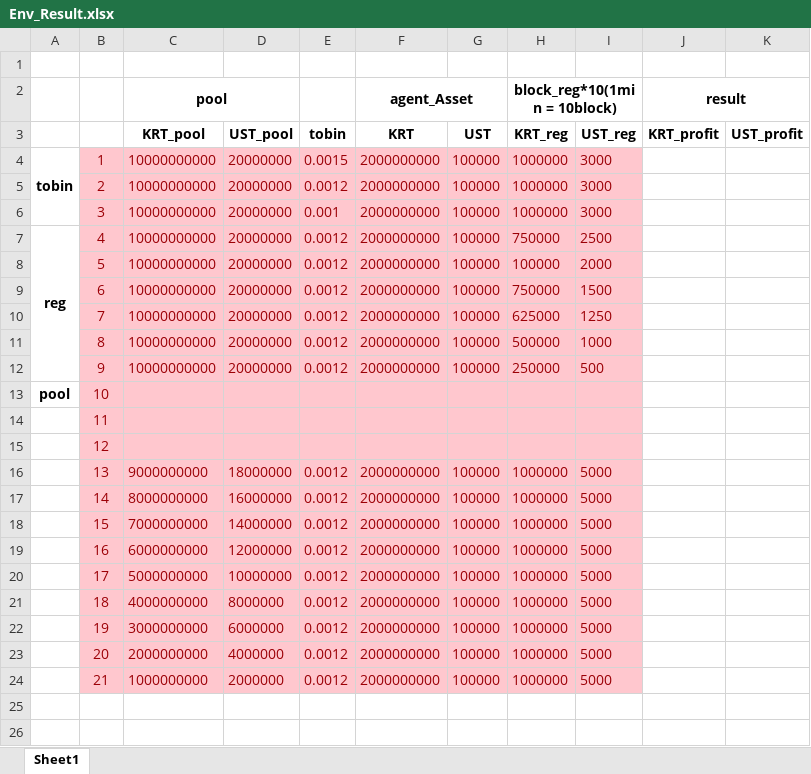
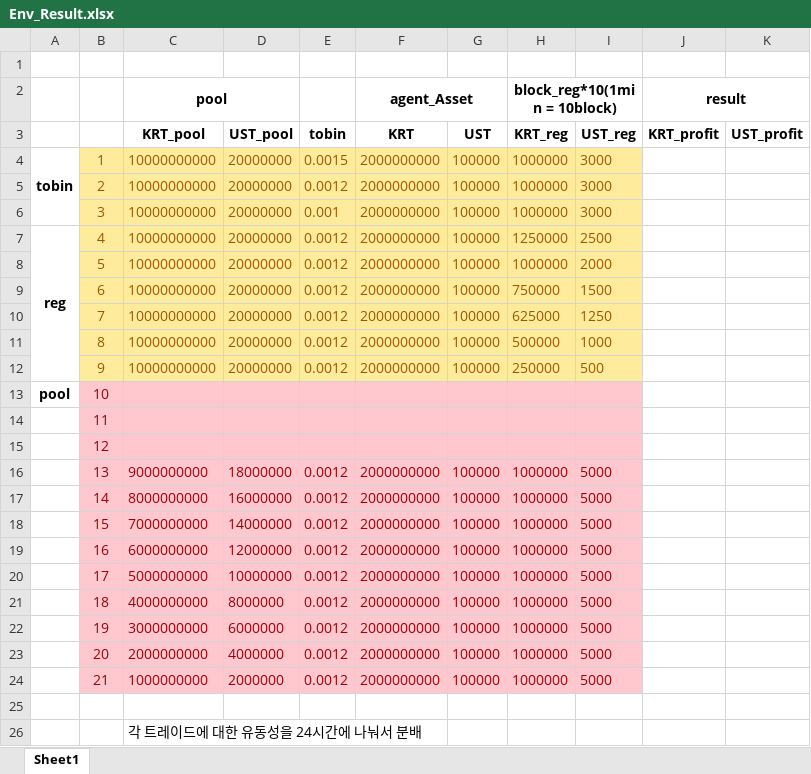
Before and after one commit to EuiJoon-Lee/FCP_simulations, an Excel workbook: Env_Result.xlsx, sheet Sheet1, drawn as a sheet; values as stored, in another font and other column widths than the file's, no borders; the diff names each change by its address in the sheet, - before the commit and + after, or states it on an @@ line.

Commit message:
add simulation 1~9 result

```diff
--- a/Env_Result.xlsx (sheet Sheet1)
+++ b/Env_Result.xlsx (sheet Sheet1)
@@ B4:I12 fill: #FFC7CE → #FFEB9C, text colour: #9C0006 → #9C5700 @@
-H7 (KRT_reg): 750000
+H7 (KRT_reg): 1250000
-H8 (KRT_reg): 100000
+H8 (KRT_reg): 1000000
+row 25: (empty)
+row 26:  |  | 각 트레이드에 대한 유동성을 24시간에 나눠서 분배
```
Also changed, not shown: 17 other files.
